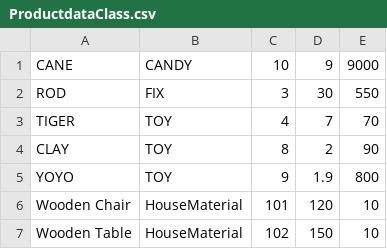
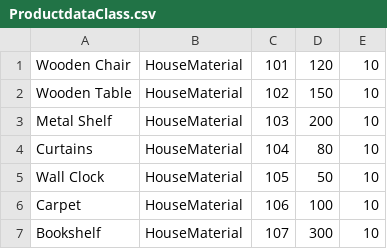
Before and after one commit to Choeng-Rayu/E-commerce-store-c-project, a CSV file: ProductdataClass.csv, drawn as a sheet; only a part is shown; the shorter side is filled out with more unchanged rows.

```diff
--- a/ProductdataClass.csv
+++ b/ProductdataClass.csv
@@ -1,6 +1 @@
-CANE,CANDY,10,9,9000
-ROD,FIX,3,30,550
-TIGER,TOY,4,7,70
-CLAY,TOY,8,2,90
-YOYO,TOY,9,1.9,800
 Wooden Chair,HouseMaterial,101,120,10
```
Also changed, not shown: 7 other files.
